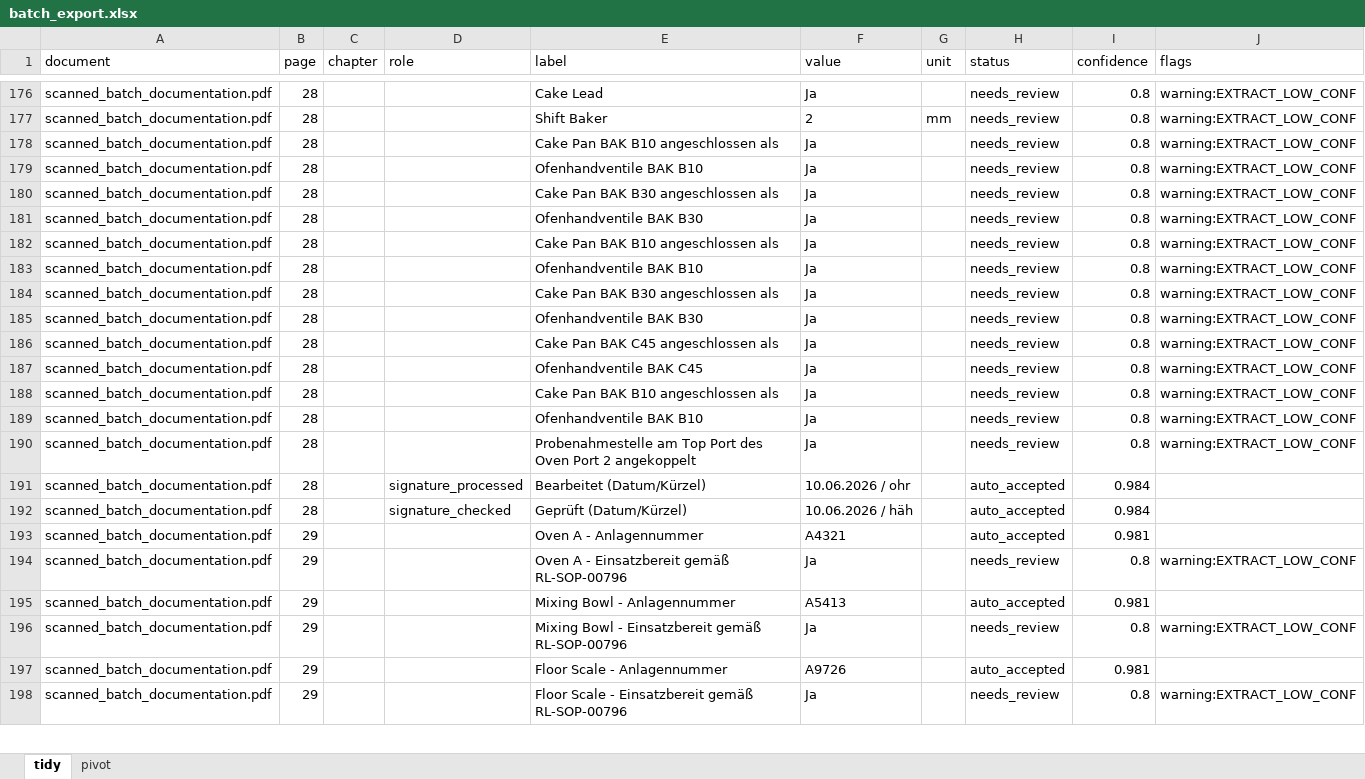
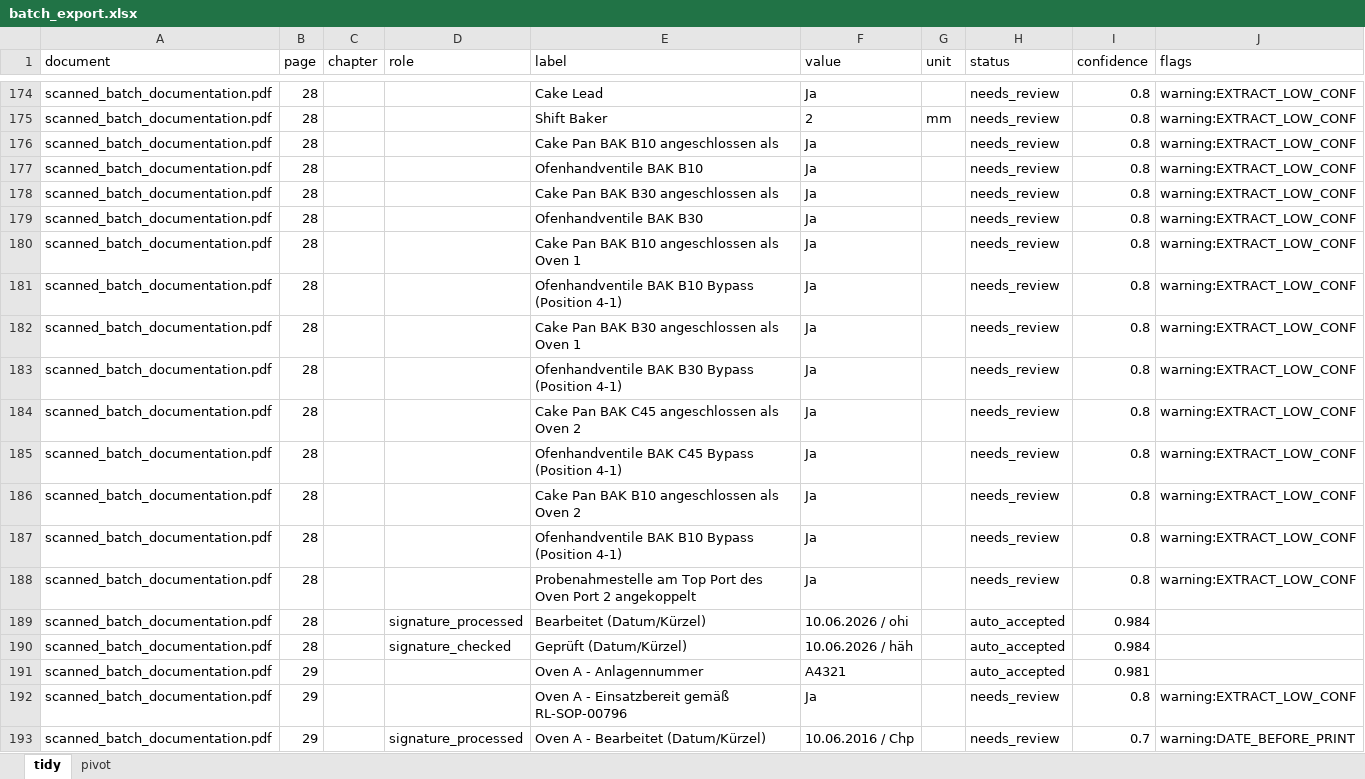
Before and after one commit to mos-ks/BioDize, an Excel workbook: results/batch_export.xlsx, sheet tidy, drawn as a sheet; only a part is shown, gaps mark what is left out; the shorter side is filled out with more unchanged rows; values as stored, in another font and other column widths than the file's, no borders; addresses are those after the commit; the diff covers the shown part only; the diff names each change by its address in the sheet, - before the commit and + after, or states it on an @@ line.

```diff
--- a/results/batch_export.xlsx (sheet tidy)
+++ b/results/batch_export.xlsx (sheet tidy)
-E180 (label): Cake Pan BAK B10 angeschlossen als
+E180 (label): Cake Pan BAK B10 angeschlossen als Oven 1
-E181 (label): Ofenhandventile BAK B10
+E181 (label): Ofenhandventile BAK B10 Bypass (Position 4-1)
-E182 (label): Cake Pan BAK B30 angeschlossen als
+E182 (label): Cake Pan BAK B30 angeschlossen als Oven 1
-E183 (label): Ofenhandventile BAK B30
+E183 (label): Ofenhandventile BAK B30 Bypass (Position 4-1)
-E184 (label): Cake Pan BAK C45 angeschlossen als
+E184 (label): Cake Pan BAK C45 angeschlossen als Oven 2
-E185 (label): Ofenhandventile BAK C45
+E185 (label): Ofenhandventile BAK C45 Bypass (Position 4-1)
-E186 (label): Cake Pan BAK B10 angeschlossen als
+E186 (label): Cake Pan BAK B10 angeschlossen als Oven 2
-E187 (label): Ofenhandventile BAK B10
+E187 (label): Ofenhandventile BAK B10 Bypass (Position 4-1)
-F189 (value): 10.06.2026 / ohr
+F189 (value): 10.06.2026 / ohi
+row 193: scanned_batch_documentation.pdf | 29 |  | signature_processed | Oven A - Bearbeitet (Datum/Kürzel) | 10.06.2016 / Chp |  | needs_review | 0.7 | warning:DATE_BEFORE_PRINT
```
Also changed, not shown: 12 added rows, 9 removed rows and 160 edited cells elsewhere in this sheet, sheet pivot, 9 other files.
